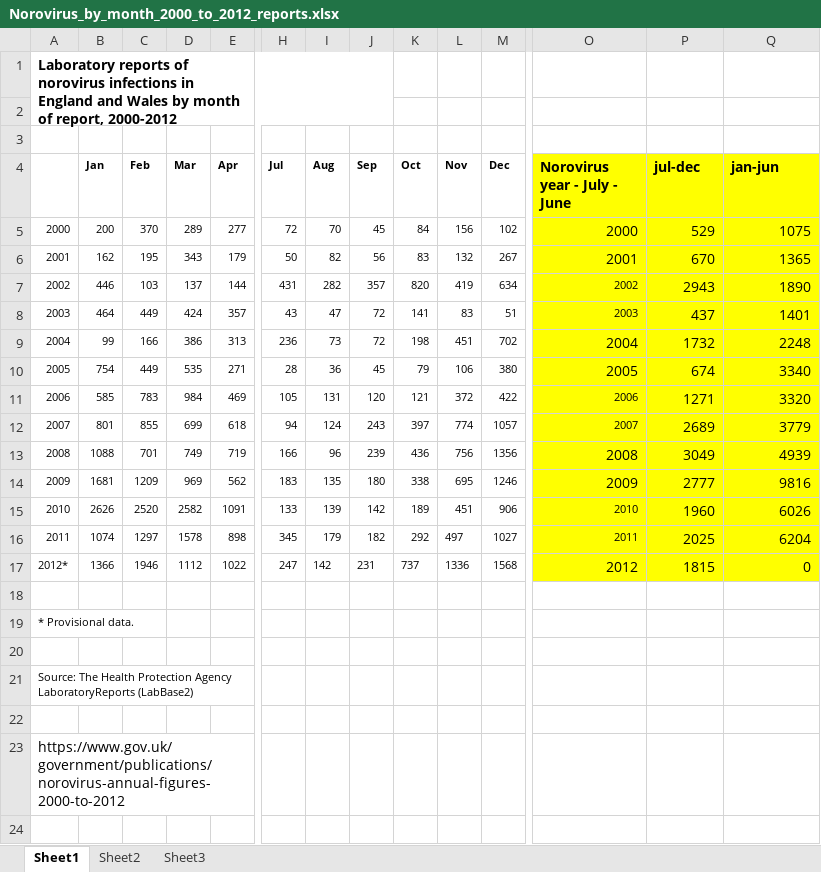
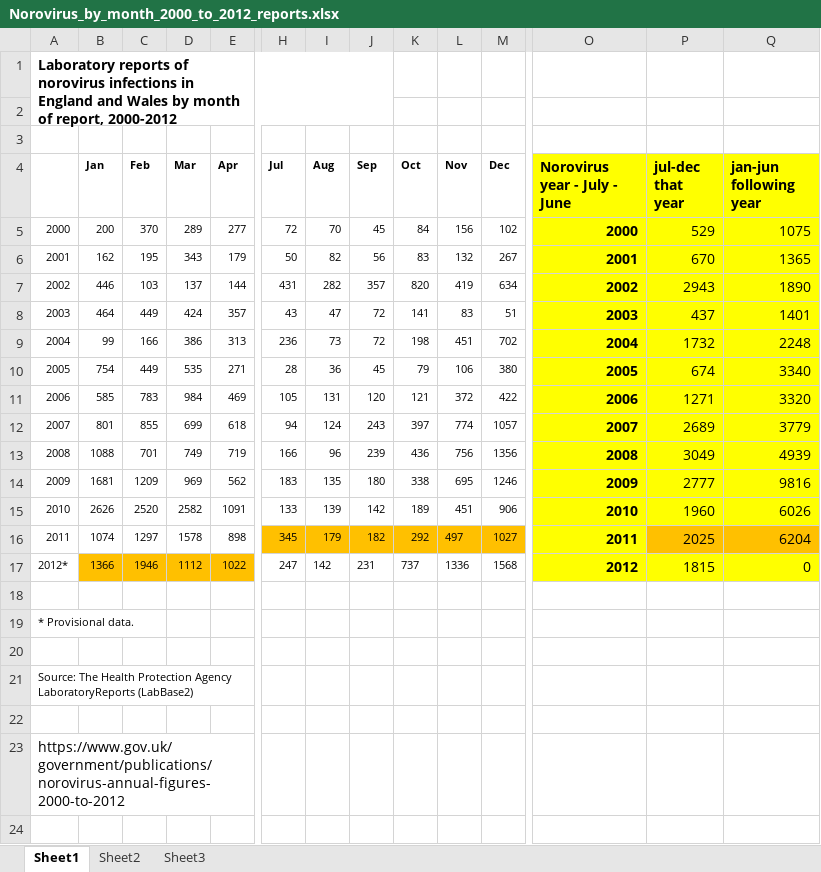
Before and after one commit to kath-o-reilly/serosolver-norovirus-eng-serology-v2, an Excel workbook: Data/Norovirus_by_month_2000_to_2012_reports.xlsx, sheet Sheet1, drawn as a sheet; only a part is shown, gaps mark what is left out; values as stored, in another font and other column widths than the file's, no borders; the diff covers the shown part only; the diff names each change by its address in the sheet, - before the commit and + after, or states it on an @@ line.

```diff
--- a/Data/Norovirus_by_month_2000_to_2012_reports.xlsx (sheet Sheet1)
+++ b/Data/Norovirus_by_month_2000_to_2012_reports.xlsx (sheet Sheet1)
-P4: jul-dec
+P4: jul-dec that year
-Q4: jan-jun
+Q4: jan-jun following year
-O5:O17 bold: off
+O5:O17 bold: on
@@ O7:O8 text size: larger @@
@@ O11:O12 text size: larger @@
@@ O15:O16 text size: larger @@
-H16:M16 fill: none
+H16:M16 fill: #FFC000
-P16:Q16 fill: #FFFF00
+P16:Q16 fill: #FFC000
-B17:E17 fill: none
+B17:E17 fill: #FFC000
```
Also changed, not shown: 9 added rows and cell formats elsewhere in this sheet, formulas that keep their value, 1 other file.
